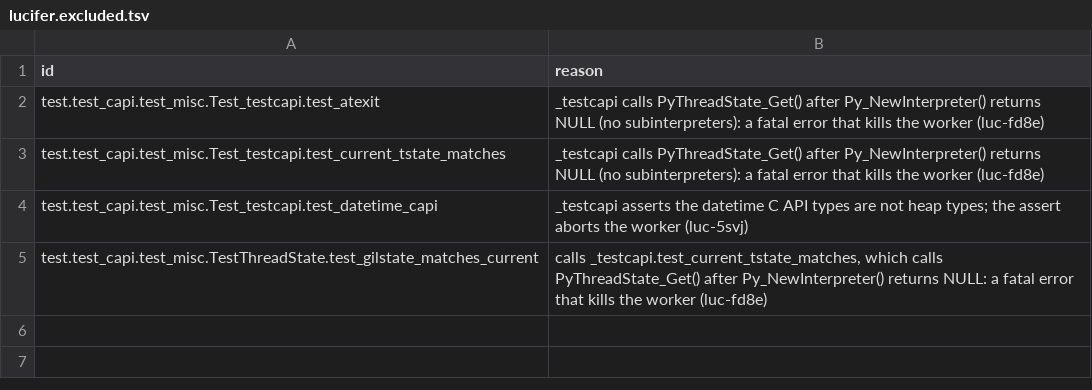
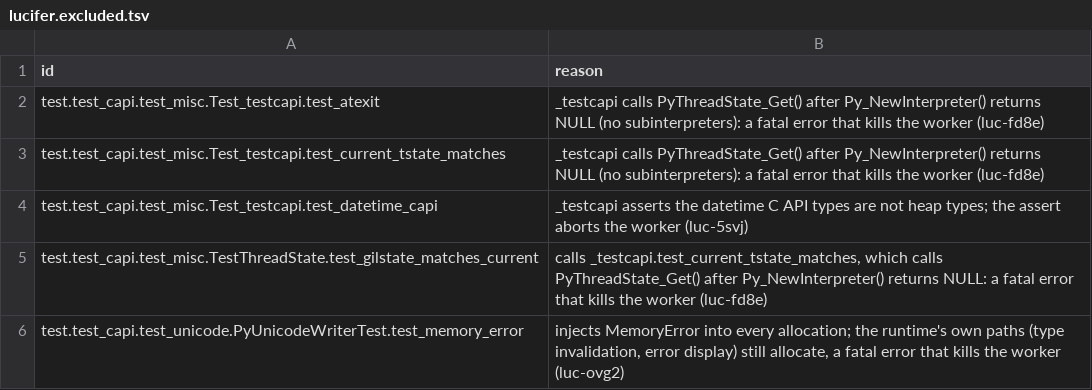
Before and after one commit to wedow/lucifer, a TSV file: results/libtest/lucifer.excluded.tsv, drawn as a sheet; the diff names each change by its address in the sheet, - before the commit and + after, or states it on an @@ line.

Commit message:
feat: test_capi.test_unicode to 80/82
The str C API the oracle's test modules reach, from
Objects/unicodeobject.c: Count, Find, Split/RSplit, Partition/RPartition,
Replace and Tailmatch on str's own methods with ensure_unicode's
TypeError; Translate with error handlers over runs of unmapped
characters; RichCompare; Fill, WriteChar and CopyCharacters only into a
string nobody else holds, each character checked against the target;
Resize copying a string others hold; AppendAndDel and Append's type
check; the PyUnicodeWriter calls (strict UTF-8, DecodeUTF8Stateful,
WriteUCS4, WriteWideChar, Format, the private Latin-1 write);
FromWideChar's range check; FromKindAndData's kind check;
TransformDecimalAndSpaceToASCII. PyUnicode_New and the UTF-8 decoder
fail with MemoryError for sizes no string can have, as CPython's do
before reading; AsUTF8AndSize reports size -1 on failure, raises a real
UnicodeEncodeError, and publishes its cache once under a race. %*s and
%.*s take width and precision from the arguments, %.Ns drops a cut
trailing character, and a negative int is a valid c_void_p.

Out of memory, a NULL name now finds nothing in a namespace, and the
unraisable hook's lookup no longer reports itself recursively. The two
cases short: test_memory_error is excluded (every allocation fails and
the runtime's own paths allocate, luc-ovg2), and test_equaltoutf8andsize
needs the gbk codec (luc-uzce).

```diff
--- a/results/libtest/lucifer.excluded.tsv
+++ b/results/libtest/lucifer.excluded.tsv
+row 6: test.test_capi.test_unicode.PyUnicodeWriterTest.test_memory_error | injects MemoryError into every allocation; the runtime's own paths (type invalidation, error display) still allocate, a fatal error that kills the worker (luc-ovg2)
```
Also changed, not shown: 10 other files.
